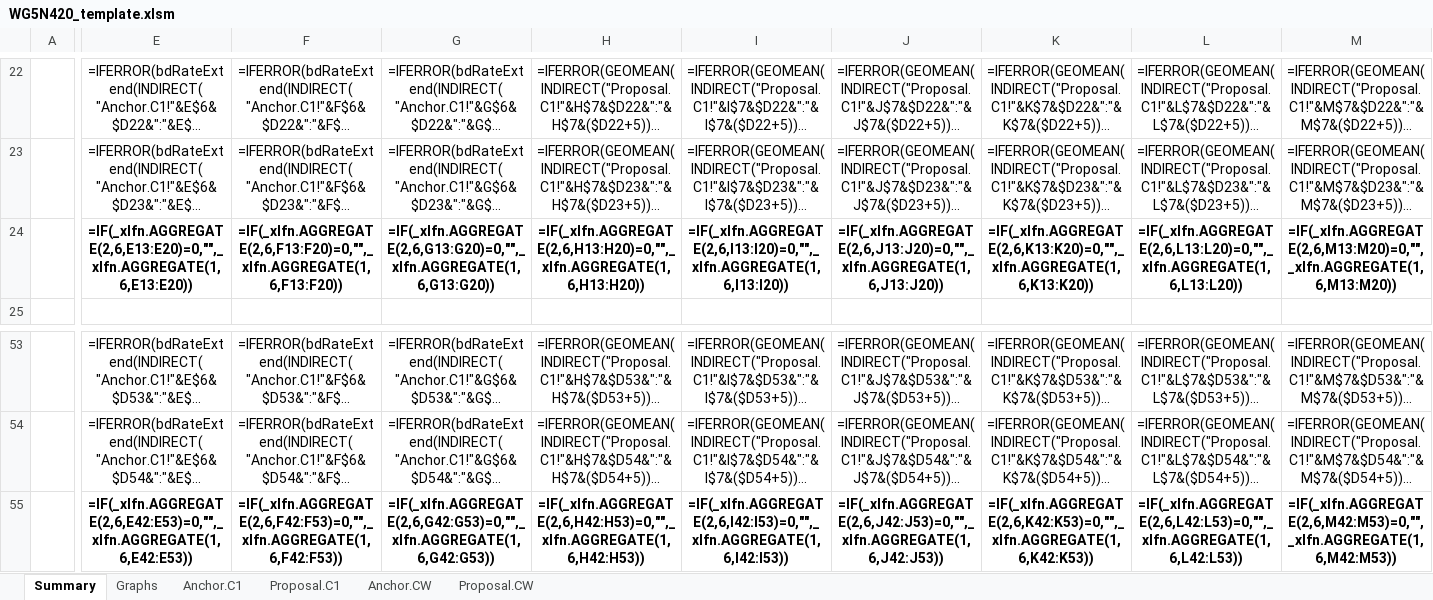
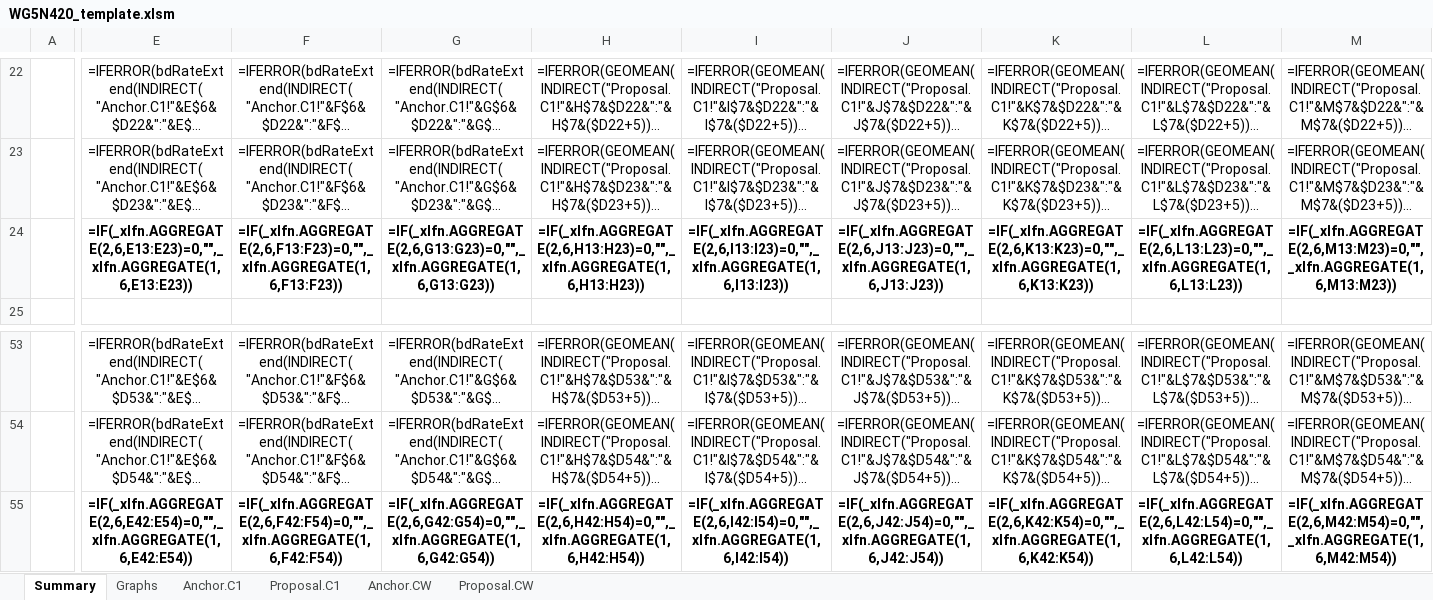
Before and after one commit to MPEGGroup/mpeg-pcc-tmc2, an Excel workbook: ctc/templates/WG5N420_template.xlsm, sheet Summary, drawn as a sheet; only a part is shown, gaps mark what is left out; long unchanged cells end in …; values as stored, in another font and other column widths than the file's, no borders; formulas are shown in place of their values; conditional formats not drawn; the diff covers the shown part only; the diff names each change by its address in the sheet, - before the commit and + after, or states it on an @@ line.

Commit message:
Correct the aggregation equations on the summary tab

```diff
--- a/ctc/templates/WG5N420_template.xlsm (sheet Summary)
+++ b/ctc/templates/WG5N420_template.xlsm (sheet Summary)
-E24: =IF(_xlfn.AGGREGATE(2,6,E13:E20)=0,"",_xlfn.AGGREGATE(1,6,E13:E20))
+E24: =IF(_xlfn.AGGREGATE(2,6,E13:E23)=0,"",_xlfn.AGGREGATE(1,6,E13:E23))
-F24: =IF(_xlfn.AGGREGATE(2,6,F13:F20)=0,"",_xlfn.AGGREGATE(1,6,F13:F20))
+F24: =IF(_xlfn.AGGREGATE(2,6,F13:F23)=0,"",_xlfn.AGGREGATE(1,6,F13:F23))
-G24: =IF(_xlfn.AGGREGATE(2,6,G13:G20)=0,"",_xlfn.AGGREGATE(1,6,G13:G20))
+G24: =IF(_xlfn.AGGREGATE(2,6,G13:G23)=0,"",_xlfn.AGGREGATE(1,6,G13:G23))
-H24: =IF(_xlfn.AGGREGATE(2,6,H13:H20)=0,"",_xlfn.AGGREGATE(1,6,H13:H20))
+H24: =IF(_xlfn.AGGREGATE(2,6,H13:H23)=0,"",_xlfn.AGGREGATE(1,6,H13:H23))
-I24: =IF(_xlfn.AGGREGATE(2,6,I13:I20)=0,"",_xlfn.AGGREGATE(1,6,I13:I20))
+I24: =IF(_xlfn.AGGREGATE(2,6,I13:I23)=0,"",_xlfn.AGGREGATE(1,6,I13:I23))
-J24: =IF(_xlfn.AGGREGATE(2,6,J13:J20)=0,"",_xlfn.AGGREGATE(1,6,J13:J20))
+J24: =IF(_xlfn.AGGREGATE(2,6,J13:J23)=0,"",_xlfn.AGGREGATE(1,6,J13:J23))
-K24: =IF(_xlfn.AGGREGATE(2,6,K13:K20)=0,"",_xlfn.AGGREGATE(1,6,K13:K20))
+K24: =IF(_xlfn.AGGREGATE(2,6,K13:K23)=0,"",_xlfn.AGGREGATE(1,6,K13:K23))
-L24: =IF(_xlfn.AGGREGATE(2,6,L13:L20)=0,"",_xlfn.AGGREGATE(1,6,L13:L20))
+L24: =IF(_xlfn.AGGREGATE(2,6,L13:L23)=0,"",_xlfn.AGGREGATE(1,6,L13:L23))
-M24: =IF(_xlfn.AGGREGATE(2,6,M13:M20)=0,"",_xlfn.AGGREGATE(1,6,M13:M20))
+M24: =IF(_xlfn.AGGREGATE(2,6,M13:M23)=0,"",_xlfn.AGGREGATE(1,6,M13:M23))
-E55: =IF(_xlfn.AGGREGATE(2,6,E42:E53)=0,"",_xlfn.AGGREGATE(1,6,E42:E53))
+E55: =IF(_xlfn.AGGREGATE(2,6,E42:E54)=0,"",_xlfn.AGGREGATE(1,6,E42:E54))
-F55: =IF(_xlfn.AGGREGATE(2,6,F42:F53)=0,"",_xlfn.AGGREGATE(1,6,F42:F53))
+F55: =IF(_xlfn.AGGREGATE(2,6,F42:F54)=0,"",_xlfn.AGGREGATE(1,6,F42:F54))
-G55: =IF(_xlfn.AGGREGATE(2,6,G42:G53)=0,"",_xlfn.AGGREGATE(1,6,G42:G53))
+G55: =IF(_xlfn.AGGREGATE(2,6,G42:G54)=0,"",_xlfn.AGGREGATE(1,6,G42:G54))
-H55: =IF(_xlfn.AGGREGATE(2,6,H42:H53)=0,"",_xlfn.AGGREGATE(1,6,H42:H53))
+H55: =IF(_xlfn.AGGREGATE(2,6,H42:H54)=0,"",_xlfn.AGGREGATE(1,6,H42:H54))
-I55: =IF(_xlfn.AGGREGATE(2,6,I42:I53)=0,"",_xlfn.AGGREGATE(1,6,I42:I53))
+I55: =IF(_xlfn.AGGREGATE(2,6,I42:I54)=0,"",_xlfn.AGGREGATE(1,6,I42:I54))
-J55: =IF(_xlfn.AGGREGATE(2,6,J42:J53)=0,"",_xlfn.AGGREGATE(1,6,J42:J53))
+J55: =IF(_xlfn.AGGREGATE(2,6,J42:J54)=0,"",_xlfn.AGGREGATE(1,6,J42:J54))
-K55: =IF(_xlfn.AGGREGATE(2,6,K42:K53)=0,"",_xlfn.AGGREGATE(1,6,K42:K53))
+K55: =IF(_xlfn.AGGREGATE(2,6,K42:K54)=0,"",_xlfn.AGGREGATE(1,6,K42:K54))
-L55: =IF(_xlfn.AGGREGATE(2,6,L42:L53)=0,"",_xlfn.AGGREGATE(1,6,L42:L53))
+L55: =IF(_xlfn.AGGREGATE(2,6,L42:L54)=0,"",_xlfn.AGGREGATE(1,6,L42:L54))
-M55: =IF(_xlfn.AGGREGATE(2,6,M42:M53)=0,"",_xlfn.AGGREGATE(1,6,M42:M53))
+M55: =IF(_xlfn.AGGREGATE(2,6,M42:M54)=0,"",_xlfn.AGGREGATE(1,6,M42:M54))
```
Also changed, not shown: 24 edited cells elsewhere in this sheet.
